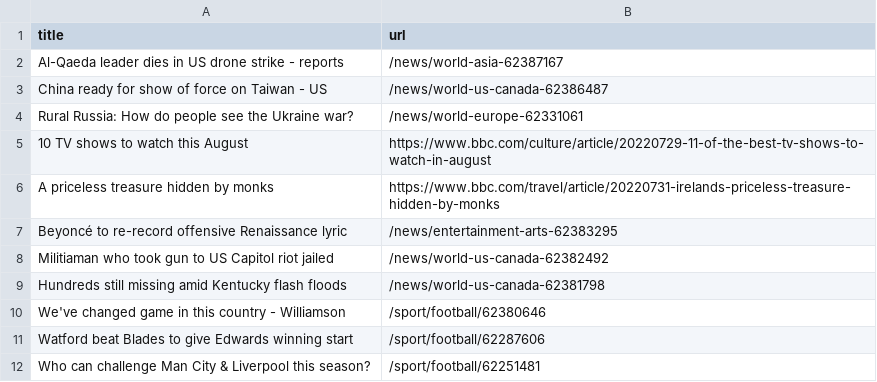
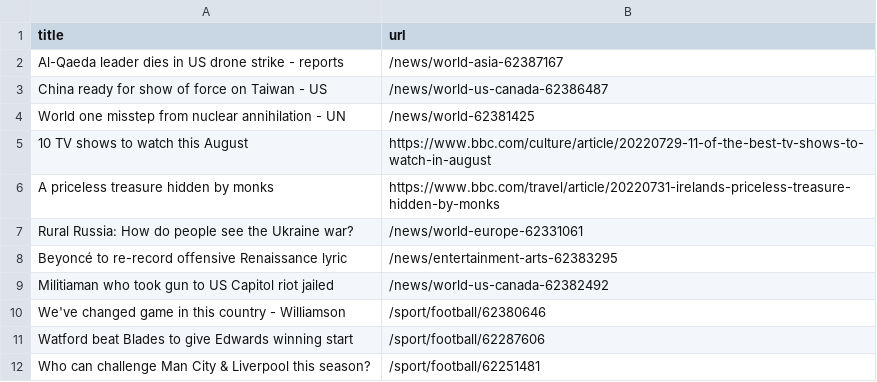
Before and after one commit to ErichBuergler/automatic-scraper-bbc, a CSV file: bbc.csv, drawn as a sheet; only a part is shown.

```diff
--- a/bbc.csv
+++ b/bbc.csv
@@ -3,8 +3,8 @@ Al-Qaeda leader dies in US drone strike - reports,/news/world-asia-62387167
 China ready for show of force on Taiwan - US,/news/world-us-canada-62386487
-Rural Russia: How do people see the Ukraine war?,/news/world-europe-62331061
+World one misstep from nuclear annihilation - UN,/news/world-62381425
 10 TV shows to watch this August,https://www.bbc.com/culture/article/20220729-11-of-the-best-tv-shows-to-watch-in-august
 A priceless treasure hidden by monks,https://www.bbc.com/travel/article/20220731-irelands-priceless-treasure-hidden-by-monks
+Rural Russia: How do people see the Ukraine war?,/news/world-europe-62331061
 Beyoncé to re-record offensive Renaissance lyric,/news/entertainment-arts-62383295
 Militiaman who took gun to US Capitol riot jailed,/news/world-us-canada-62382492
-Hundreds still missing amid Kentucky flash floods,/news/world-us-canada-62381798
 We've changed game in this country - Williamson,/sport/football/62380646
```
